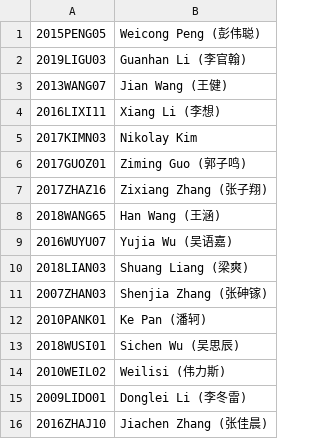
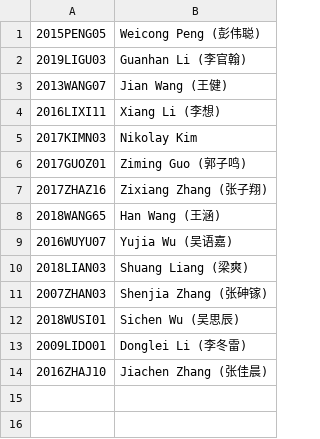
Before and after one commit to NPUCA/NPUCA.github.io, a CSV file: DateGetter/wca_id.csv, drawn as a sheet.

```diff
--- a/DateGetter/wca_id.csv
+++ b/DateGetter/wca_id.csv
@@ -11,5 +11,3 @@
 2007ZHAN03,Shenjia Zhang (张砷镓)
-2010PANK01,Ke Pan (潘轲)
 2018WUSI01,Sichen Wu (吴思辰)
-2010WEIL02,Weilisi (伟力斯)
 2009LIDO01,Donglei Li (李冬雷)
```
Also changed, not shown: 2 other files.
